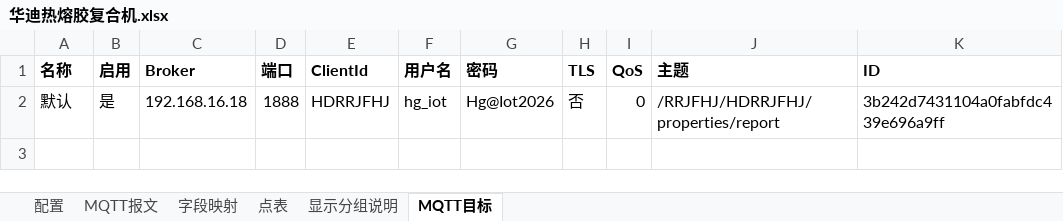
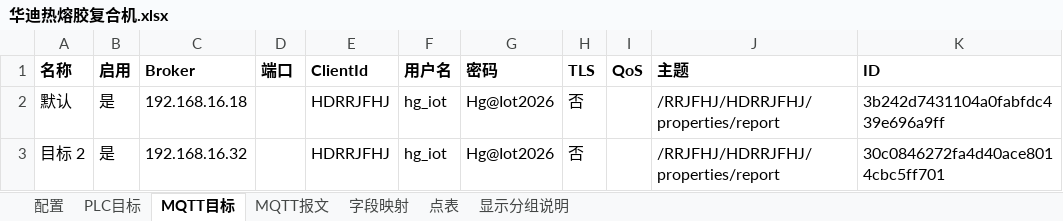
Before and after one commit to hucunzhen/huaGuang, an Excel workbook: config/lines/华迪热熔胶复合机.xlsx, sheet MQTT目标, drawn as a sheet; values as stored, in another font and other column widths than the file's, no borders; the diff names each change by its address in the sheet, - before the commit and + after, or states it on an @@ line.

```diff
--- a/config/lines/华迪热熔胶复合机.xlsx (sheet MQTT目标)
+++ b/config/lines/华迪热熔胶复合机.xlsx (sheet MQTT目标)
+sheet tab: PLC目标
@@ sheet tab order changed: 配置 | PLC目标 | MQTT目标 | MQTT报文 | 字段映射 | 点表 | 显示分组说明 @@
-D2 (端口): 1888
+D2 (端口): (empty)
-I2 (QoS): 0
+I2 (QoS): (empty)
+row 3: 目标 2 | 是 | 192.168.16.32 |  | HDRRJFHJ | hg_iot | Hg@Iot2026 | 否 |  | /RRJFHJ/HDRRJFHJ/properties/report | 30c0846272fa4d40ace8014cbc5ff701
```
Also changed, not shown: sheet 点表, sheet 配置, sheet 字段映射, config/lines/C型火焰复合机.xlsx, config/lines/S7测试产线.xlsx, 25 other files.
